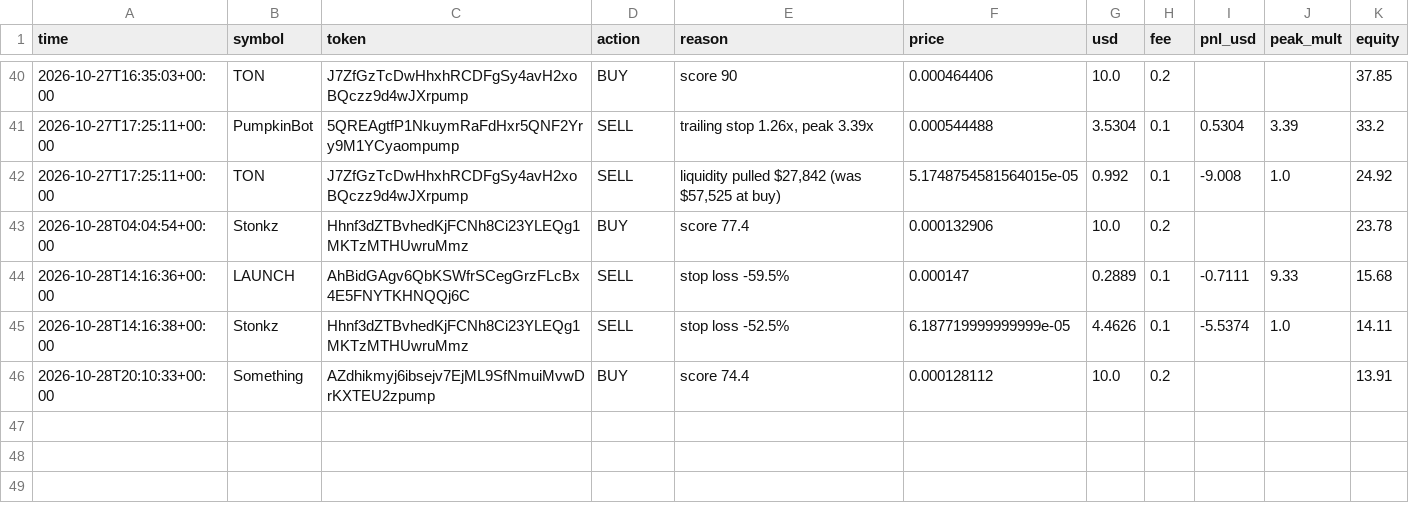
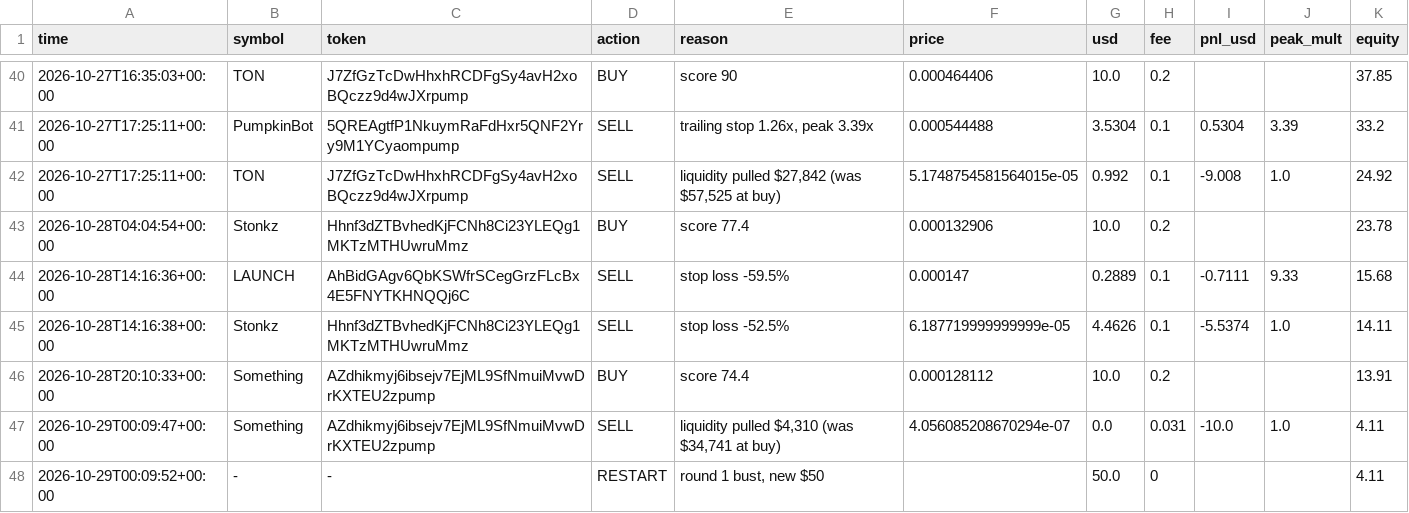
Before and after one commit to SuppleVise/memecoin-scanner, a CSV file: paper_journal_moonshot.csv, drawn as a sheet; only a part is shown, gaps mark what is left out.

Commit message:
paper book 2026-10-29T00:10:52Z

```diff
--- a/paper_journal_moonshot.csv
+++ b/paper_journal_moonshot.csv
@@ -46 +46,3 @@ time,symbol,token,action,reason,price,usd,fee,pnl_usd,peak_mult,equity
 2026-10-28T20:10:33+00:00,Something,AZdhikmyj6ibsejv7EjML9SfNmuiMvwDrKXTEU2zpump,BUY,score 74.4,0.000128112,10.0,0.2,,,13.91
+2026-10-29T00:09:47+00:00,Something,AZdhikmyj6ibsejv7EjML9SfNmuiMvwDrKXTEU2zpump,SELL,"liquidity pulled $4,310 (was $34,741 at buy)",4.056085208670294e-07,0.0,0.031,-10.0,1.0,4.11
+2026-10-29T00:09:52+00:00,-,-,RESTART,"round 1 bust, new $50",,50.0,0,,,4.11
```
Also changed, not shown: paper_journal_early.csv, paper_journal_early_all.csv, 11 other files.
